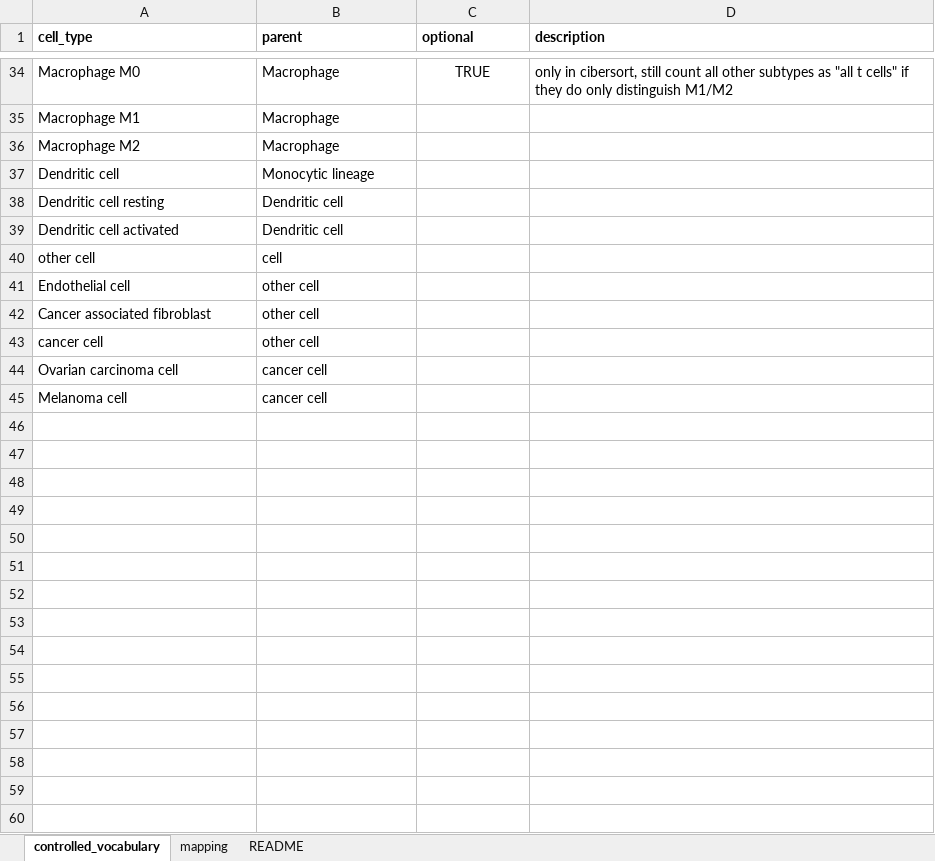
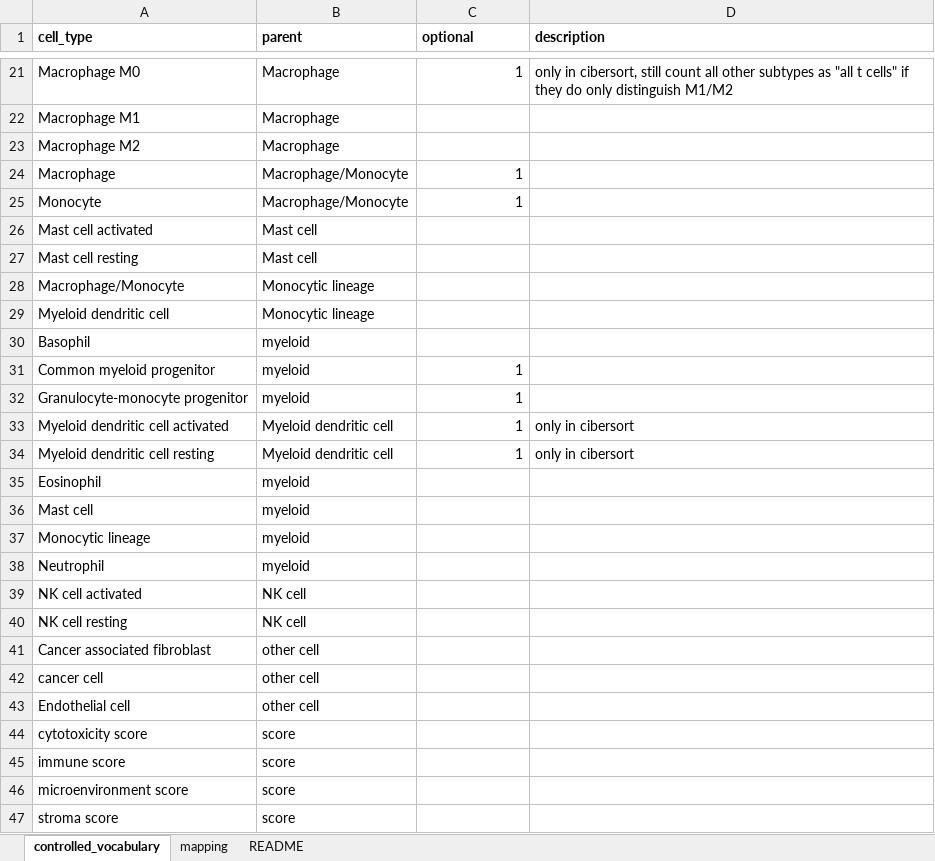
Before and after one commit to omnideconv/immunedeconv, an Excel workbook: inst/extdata/cell_type_mapping.xlsx, sheet controlled_vocabulary, drawn as a sheet; only a part is shown, gaps mark what is left out; values as stored, in another font and other column widths than the file's, no borders; charts and pictures not drawn; removed rows and columns are numbered as before the commit, all else as after; the diff covers the shown part only; the diff names each change by its address in the sheet, - before the commit and + after, or states it on an @@ line.

```diff
--- a/inst/extdata/cell_type_mapping.xlsx (sheet controlled_vocabulary)
+++ b/inst/extdata/cell_type_mapping.xlsx (sheet controlled_vocabulary)
-C21 (optional): TRUE
+C21 (optional): 1
-C21 alignment: center
+C21 alignment: right
+row 24: Macrophage | Macrophage/Monocyte | 1
+row 25: Monocyte | Macrophage/Monocyte | 1
@@ row 29 moved to row 26: Mast cell activated @@
@@ row 28 moved to row 27: Mast cell resting @@
@@ row 31 moved to row 28: Macrophage/Monocyte @@
-A29 (cell_type): Dendritic cell
+A29 (cell_type): Myeloid dendritic cell
-row 38: Dendritic cell resting | Dendritic cell
-row 39: Dendritic cell activated | Dendritic cell
@@ row 40 moved to row 12: other cell @@
+row 30: Basophil | myeloid
+row 31: Common myeloid progenitor | myeloid | 1
+row 32: Granulocyte-monocyte progenitor | myeloid | 1
+row 33: Myeloid dendritic cell activated | Myeloid dendritic cell | 1 | only in cibersort
+row 34: Myeloid dendritic cell resting | Myeloid dendritic cell | 1 | only in cibersort
+row 35: Eosinophil | myeloid
+row 36: Mast cell | myeloid
+row 37: Monocytic lineage | myeloid
+row 38: Neutrophil | myeloid
@@ row 23 moved to row 39: NK cell activated @@
@@ row 22 moved to row 40: NK cell resting @@
@@ row 44 moved to row 10: Ovarian carcinoma cell @@
@@ row 45 moved to row 9: Melanoma cell @@
@@ row 41 moved to row 43: Endothelial cell @@
+row 44: cytotoxicity score | score
+row 45: immune score | score
+row 46: microenvironment score | score
+row 47: stroma score | score
```
Also changed, not shown: 17 added rows, 9 removed rows and 15 moved rows elsewhere in this sheet, sheet mapping, charts or pictures, 1 other file.
